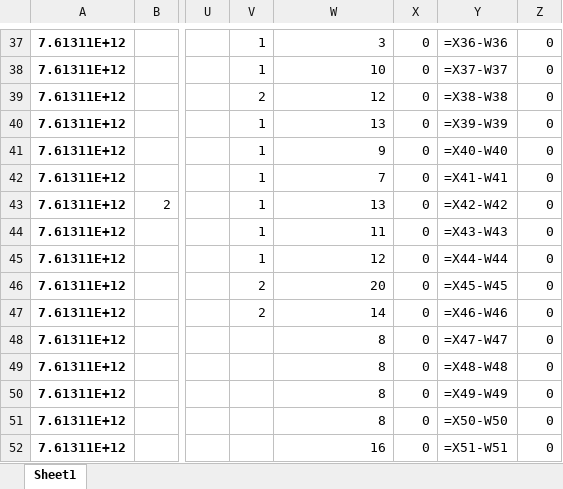
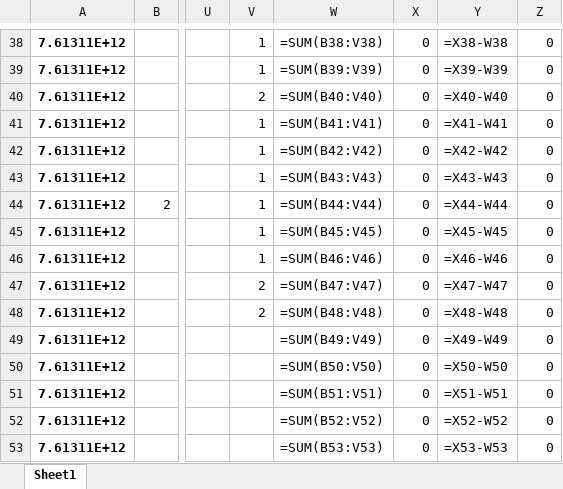
Before and after one commit to rishabhbhatia57/PurchaseOrder, an Excel workbook: Week/PivotTable/PivotTableoutput.xlsx, sheet Sheet1, drawn as a sheet; only a part is shown, gaps mark what is left out; values as stored, in another font and other column widths than the file's, no borders; formulas without a stored value are shown as written; addresses are those after the commit; the diff covers the shown part only; the diff names each change by its address in the sheet, - before the commit and + after, or states it on an @@ line.

```diff
--- a/Week/PivotTable/PivotTableoutput.xlsx (sheet Sheet1)
+++ b/Week/PivotTable/PivotTableoutput.xlsx (sheet Sheet1)
-W38: 3
+W38: =SUM(B38:V38)
-Y38: =X36-W36
+Y38: =X38-W38
-W39: 10
+W39: =SUM(B39:V39)
-Y39: =X37-W37
+Y39: =X39-W39
-W40: 12
+W40: =SUM(B40:V40)
-Y40: =X38-W38
+Y40: =X40-W40
-W41: 13
+W41: =SUM(B41:V41)
-Y41: =X39-W39
+Y41: =X41-W41
-W42: 9
+W42: =SUM(B42:V42)
-Y42: =X40-W40
+Y42: =X42-W42
-W43: 7
+W43: =SUM(B43:V43)
-Y43: =X41-W41
+Y43: =X43-W43
-W44: 13
+W44: =SUM(B44:V44)
-Y44: =X42-W42
+Y44: =X44-W44
-W45: 11
+W45: =SUM(B45:V45)
-Y45: =X43-W43
+Y45: =X45-W45
-W46: 12
+W46: =SUM(B46:V46)
-Y46: =X44-W44
+Y46: =X46-W46
-W47: 20
+W47: =SUM(B47:V47)
-Y47: =X45-W45
+Y47: =X47-W47
-W48: 14
+W48: =SUM(B48:V48)
-Y48: =X46-W46
+Y48: =X48-W48
-W49: 8
+W49: =SUM(B49:V49)
-Y49: =X47-W47
+Y49: =X49-W49
-W50: 8
+W50: =SUM(B50:V50)
-Y50: =X48-W48
+Y50: =X50-W50
-W51: 8
+W51: =SUM(B51:V51)
-Y51: =X49-W49
+Y51: =X51-W51
-W52: 8
+W52: =SUM(B52:V52)
-Y52: =X50-W50
+Y52: =X52-W52
-W53: 16
+W53: =SUM(B53:V53)
-Y53: =X51-W51
+Y53: =X53-W53
```
Also changed, not shown: 3 added rows, 2 removed rows, 993 edited cells and cell formats elsewhere in this sheet, 34 other files.
